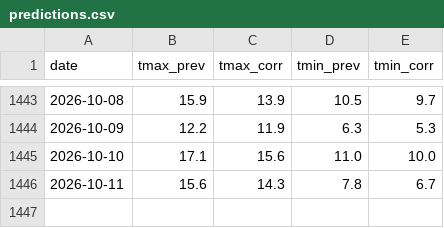
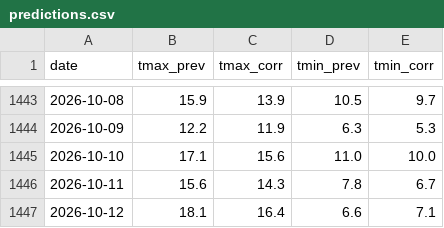
Before and after one commit to A-Jeaugey/bias-corrector-weather, a CSV file: data/predictions.csv, drawn as a sheet; only a part is shown, gaps mark what is left out.

```diff
--- a/data/predictions.csv
+++ b/data/predictions.csv
@@ -1446 +1446,2 @@ date,tmax_prev,tmax_corr,tmin_prev,tmin_corr
 2026-10-11,15.6,14.3,7.8,6.7
+2026-10-12,18.1,16.4,6.6,7.1
```
Also changed, not shown: data/observations.csv, 7 other files.
